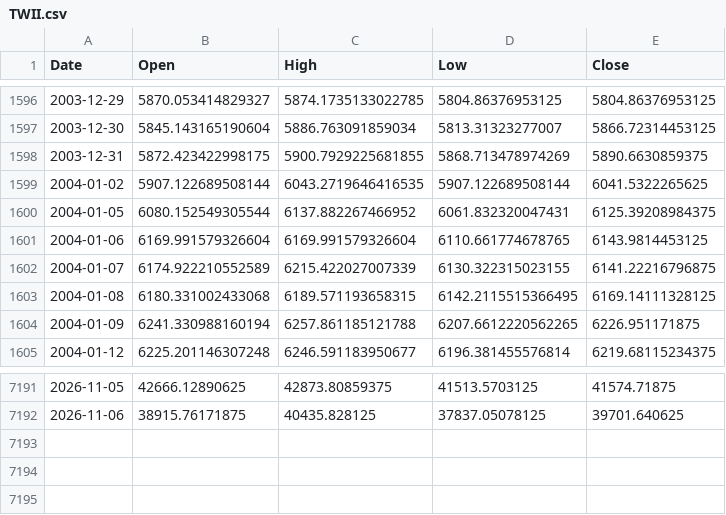
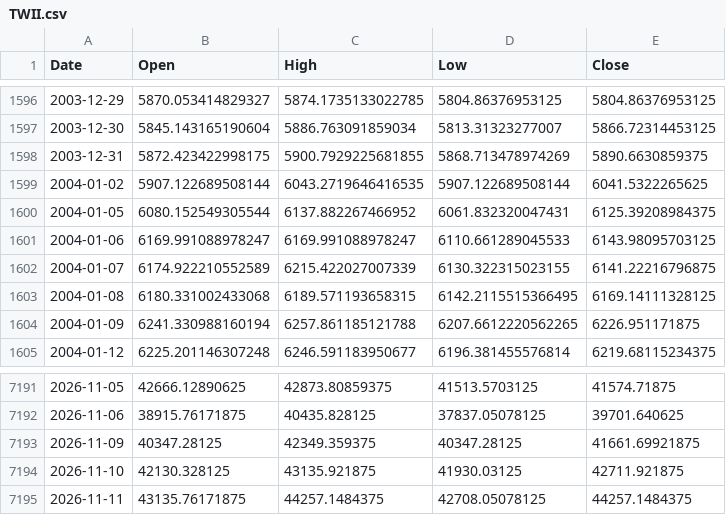
Before and after one commit to ewrpdkhiv/taiex, a CSV file: cache/index/TWII.csv, drawn as a sheet; only a part is shown, gaps mark what is left out.

```diff
--- a/cache/index/TWII.csv
+++ b/cache/index/TWII.csv
@@ -1600,3 +1600,3 @@ Date,Open,High,Low,Close
 2004-01-05,6080.152549305544,6137.882267466952,6061.832320047431,6125.39208984375
-2004-01-06,6169.991579326604,6169.991579326604,6110.661774678765,6143.9814453125
+2004-01-06,6169.991088978247,6169.991088978247,6110.661289045533,6143.98095703125
 2004-01-07,6174.922210552589,6215.422027007339,6130.322315023155,6141.22216796875
@@ -7192 +7192,4 @@ Date,Open,High,Low,Close
 2026-11-06,38915.76171875,40435.828125,37837.05078125,39701.640625
+2026-11-09,40347.28125,42349.359375,40347.28125,41661.69921875
+2026-11-10,42130.328125,43135.921875,41930.03125,42711.921875
+2026-11-11,43135.76171875,44257.1484375,42708.05078125,44257.1484375
```
Also changed, not shown: cache/dca/0050.TW.csv, cache/dca/1734.TW.csv, 45 other files.
